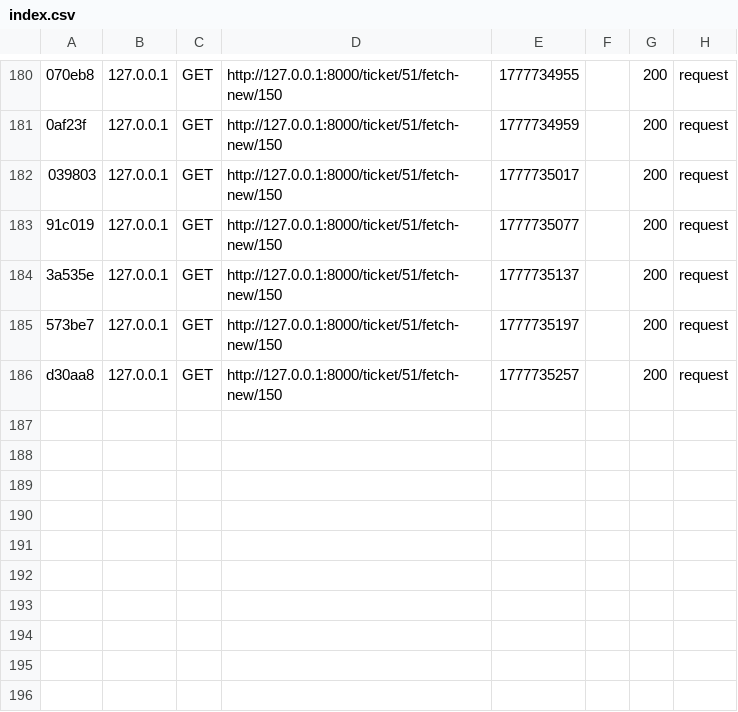
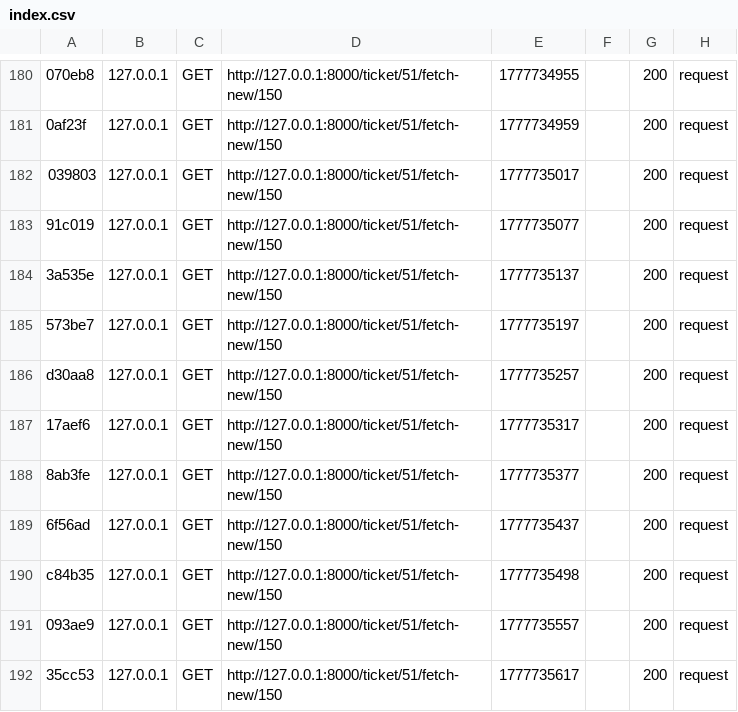
Before and after one commit to eyahellal/Esprit-PiWeb-3A27-Findinari, a CSV file: var/cache/dev/profiler/index.csv, drawn as a sheet; only a part is shown, gaps mark what is left out; the diff names each change by its address in the sheet, - before the commit and + after, or states it on an @@ line.

```diff
--- a/var/cache/dev/profiler/index.csv
+++ b/var/cache/dev/profiler/index.csv
+row 187: 17aef6 | 127.0.0.1 | GET | http://127.0.0.1:8000/ticket/51/fetch-new/150 | 1777735317 |  | 200 | request
+row 188: 8ab3fe | 127.0.0.1 | GET | http://127.0.0.1:8000/ticket/51/fetch-new/150 | 1777735377 |  | 200 | request
+row 189: 6f56ad | 127.0.0.1 | GET | http://127.0.0.1:8000/ticket/51/fetch-new/150 | 1777735437 |  | 200 | request
+row 190: c84b35 | 127.0.0.1 | GET | http://127.0.0.1:8000/ticket/51/fetch-new/150 | 1777735498 |  | 200 | request
+row 191: 093ae9 | 127.0.0.1 | GET | http://127.0.0.1:8000/ticket/51/fetch-new/150 | 1777735557 |  | 200 | request
+row 192: 35cc53 | 127.0.0.1 | GET | http://127.0.0.1:8000/ticket/51/fetch-new/150 | 1777735617 |  | 200 | request
```
Also changed, not shown: 1 other file.
